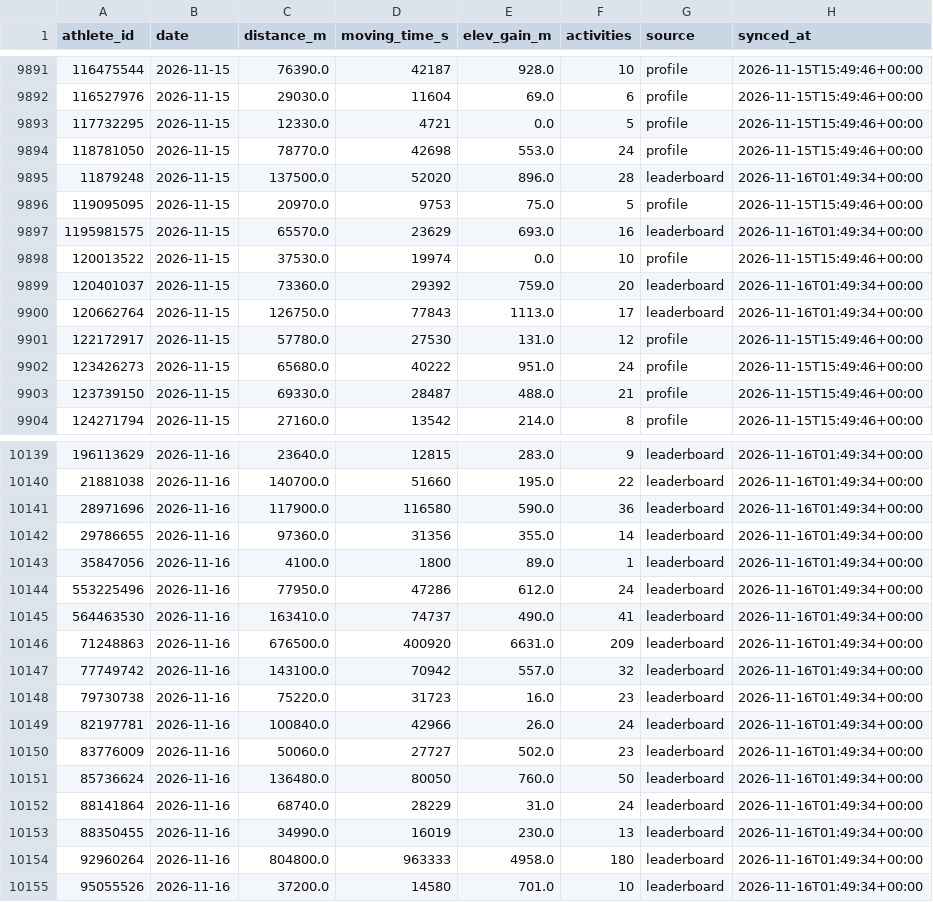
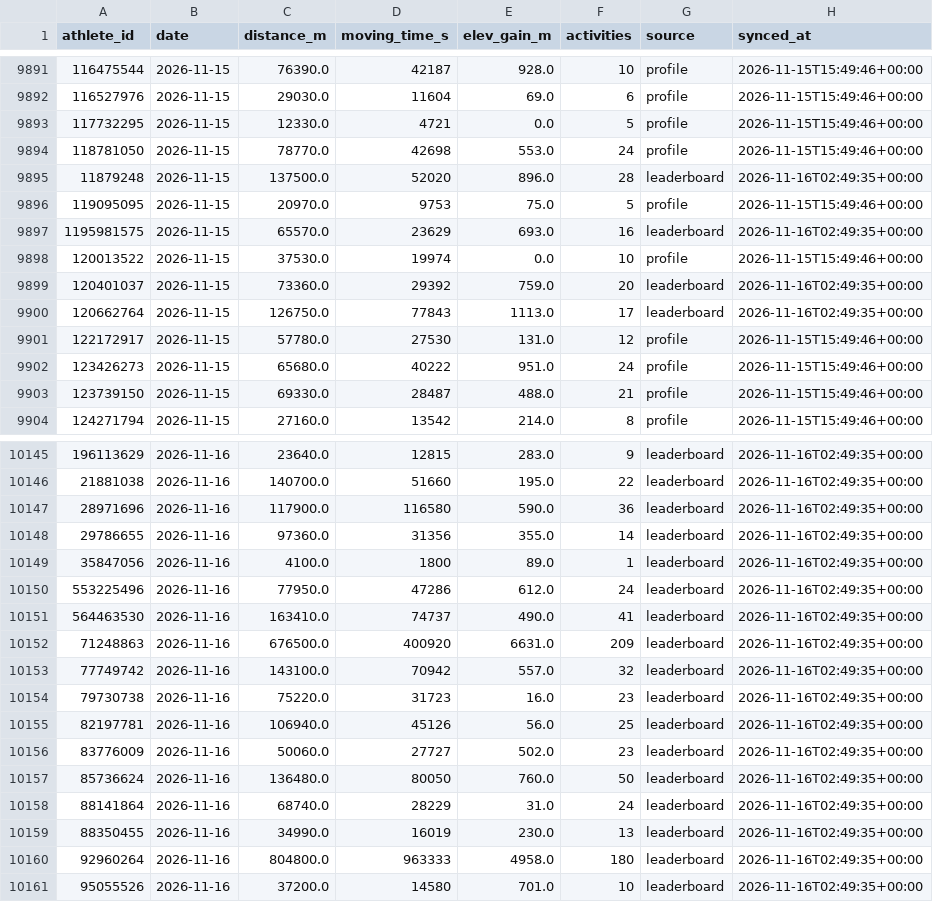
Before and after one commit to 40SAR-Data-Team/BdeAnnivVirtChallenge, a CSV file: backend/statistics/statistics.csv, drawn as a sheet; only a part is shown, gaps mark what is left out; the diff covers the shown part only.

```diff
--- a/backend/statistics/statistics.csv
+++ b/backend/statistics/statistics.csv
@@ -9894,8 +9894,8 @@ athlete_id,date,distance_m,moving_time_s,elev_gain_m,activities,source,synced_at
 118781050,2026-11-15,78770.0,42698,553.0,24,profile,2026-11-15T15:49:46+00:00
-11879248,2026-11-15,137500.0,52020,896.0,28,leaderboard,2026-11-16T01:49:34+00:00
+11879248,2026-11-15,137500.0,52020,896.0,28,leaderboard,2026-11-16T02:49:35+00:00
 119095095,2026-11-15,20970.0,9753,75.0,5,profile,2026-11-15T15:49:46+00:00
-1195981575,2026-11-15,65570.0,23629,693.0,16,leaderboard,2026-11-16T01:49:34+00:00
+1195981575,2026-11-15,65570.0,23629,693.0,16,leaderboard,2026-11-16T02:49:35+00:00
 120013522,2026-11-15,37530.0,19974,0.0,10,profile,2026-11-15T15:49:46+00:00
-120401037,2026-11-15,73360.0,29392,759.0,20,leaderboard,2026-11-16T01:49:34+00:00
-120662764,2026-11-15,126750.0,77843,1113.0,17,leaderboard,2026-11-16T01:49:34+00:00
+120401037,2026-11-15,73360.0,29392,759.0,20,leaderboard,2026-11-16T02:49:35+00:00
+120662764,2026-11-15,126750.0,77843,1113.0,17,leaderboard,2026-11-16T02:49:35+00:00
 122172917,2026-11-15,57780.0,27530,131.0,12,profile,2026-11-15T15:49:46+00:00
@@ -10139,17 +10145,17 @@ athlete_id,date,distance_m,moving_time_s,elev_gain_m,activities,source,synced_at
-196113629,2026-11-16,23640.0,12815,283.0,9,leaderboard,2026-11-16T01:49:34+00:00
-21881038,2026-11-16,140700.0,51660,195.0,22,leaderboard,2026-11-16T01:49:34+00:00
-28971696,2026-11-16,117900.0,116580,590.0,36,leaderboard,2026-11-16T01:49:34+00:00
-29786655,2026-11-16,97360.0,31356,355.0,14,leaderboard,2026-11-16T01:49:34+00:00
-35847056,2026-11-16,4100.0,1800,89.0,1,leaderboard,2026-11-16T01:49:34+00:00
-553225496,2026-11-16,77950.0,47286,612.0,24,leaderboard,2026-11-16T01:49:34+00:00
-564463530,2026-11-16,163410.0,74737,490.0,41,leaderboard,2026-11-16T01:49:34+00:00
-71248863,2026-11-16,676500.0,400920,6631.0,209,leaderboard,2026-11-16T01:49:34+00:00
-77749742,2026-11-16,143100.0,70942,557.0,32,leaderboard,2026-11-16T01:49:34+00:00
-79730738,2026-11-16,75220.0,31723,16.0,23,leaderboard,2026-11-16T01:49:34+00:00
-82197781,2026-11-16,100840.0,42966,26.0,24,leaderboard,2026-11-16T01:49:34+00:00
-83776009,2026-11-16,50060.0,27727,502.0,23,leaderboard,2026-11-16T01:49:34+00:00
-85736624,2026-11-16,136480.0,80050,760.0,50,leaderboard,2026-11-16T01:49:34+00:00
-88141864,2026-11-16,68740.0,28229,31.0,24,leaderboard,2026-11-16T01:49:34+00:00
-88350455,2026-11-16,34990.0,16019,230.0,13,leaderboard,2026-11-16T01:49:34+00:00
-92960264,2026-11-16,804800.0,963333,4958.0,180,leaderboard,2026-11-16T01:49:34+00:00
-95055526,2026-11-16,37200.0,14580,701.0,10,leaderboard,2026-11-16T01:49:34+00:00
+196113629,2026-11-16,23640.0,12815,283.0,9,leaderboard,2026-11-16T02:49:35+00:00
+21881038,2026-11-16,140700.0,51660,195.0,22,leaderboard,2026-11-16T02:49:35+00:00
+28971696,2026-11-16,117900.0,116580,590.0,36,leaderboard,2026-11-16T02:49:35+00:00
+29786655,2026-11-16,97360.0,31356,355.0,14,leaderboard,2026-11-16T02:49:35+00:00
+35847056,2026-11-16,4100.0,1800,89.0,1,leaderboard,2026-11-16T02:49:35+00:00
+553225496,2026-11-16,77950.0,47286,612.0,24,leaderboard,2026-11-16T02:49:35+00:00
+564463530,2026-11-16,163410.0,74737,490.0,41,leaderboard,2026-11-16T02:49:35+00:00
+71248863,2026-11-16,676500.0,400920,6631.0,209,leaderboard,2026-11-16T02:49:35+00:00
+77749742,2026-11-16,143100.0,70942,557.0,32,leaderboard,2026-11-16T02:49:35+00:00
+79730738,2026-11-16,75220.0,31723,16.0,23,leaderboard,2026-11-16T02:49:35+00:00
+82197781,2026-11-16,106940.0,45126,56.0,25,leaderboard,2026-11-16T02:49:35+00:00
+83776009,2026-11-16,50060.0,27727,502.0,23,leaderboard,2026-11-16T02:49:35+00:00
+85736624,2026-11-16,136480.0,80050,760.0,50,leaderboard,2026-11-16T02:49:35+00:00
+88141864,2026-11-16,68740.0,28229,31.0,24,leaderboard,2026-11-16T02:49:35+00:00
+88350455,2026-11-16,34990.0,16019,230.0,13,leaderboard,2026-11-16T02:49:35+00:00
+92960264,2026-11-16,804800.0,963333,4958.0,180,leaderboard,2026-11-16T02:49:35+00:00
+95055526,2026-11-16,37200.0,14580,701.0,10,leaderboard,2026-11-16T02:49:35+00:00
```
Also changed, not shown: 6 added rows and 113 edited cells elsewhere in this file, backend/members/member_count.csv, 2 other files.
